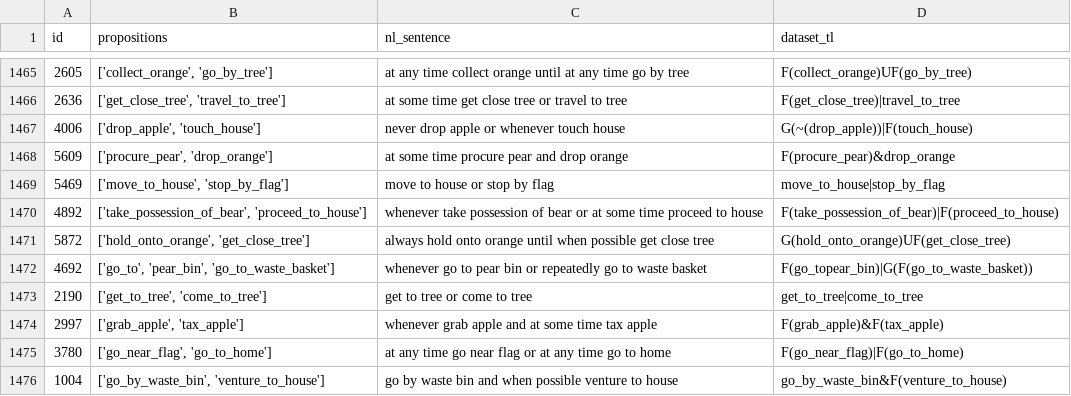
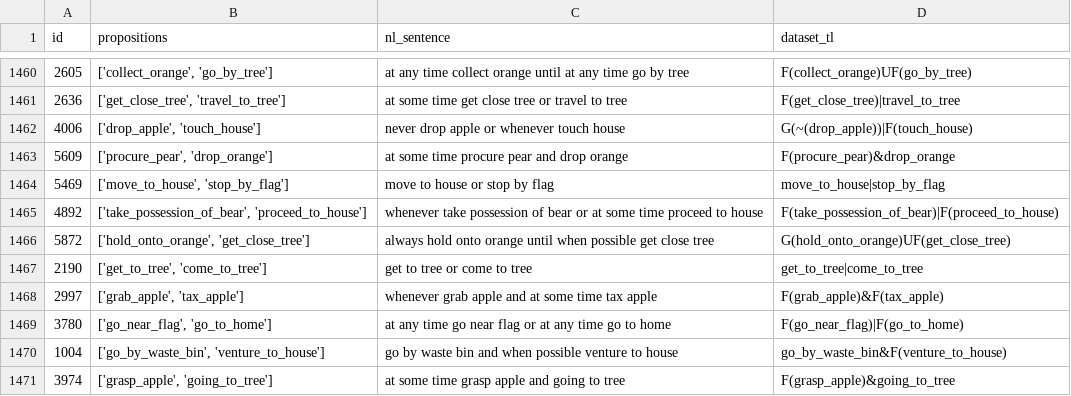
Before and after one commit to dchoe1122/seeing_saying_solving, a CSV file: experiment_1/navigation_dataset_test.csv, drawn as a sheet; only a part is shown, gaps mark what is left out; the shorter side is filled out with more unchanged rows; the diff covers the shown part only; the diff names each change by its address in the sheet, - before the commit and + after, or states it on an @@ line.

```diff
--- a/experiment_1/navigation_dataset_test.csv
+++ b/experiment_1/navigation_dataset_test.csv
-row 1472: 4692 | ['go_to', 'pear_bin', 'go_to_waste_basket'] | whenever go to pear bin or repeatedly go to waste basket | F(go_topear_bin)|G(F(go_to_waste_basket))
```
Also changed, not shown: 5 removed rows elsewhere in this file, experiment_1/navigation_dataset.csv, 5 other files.
